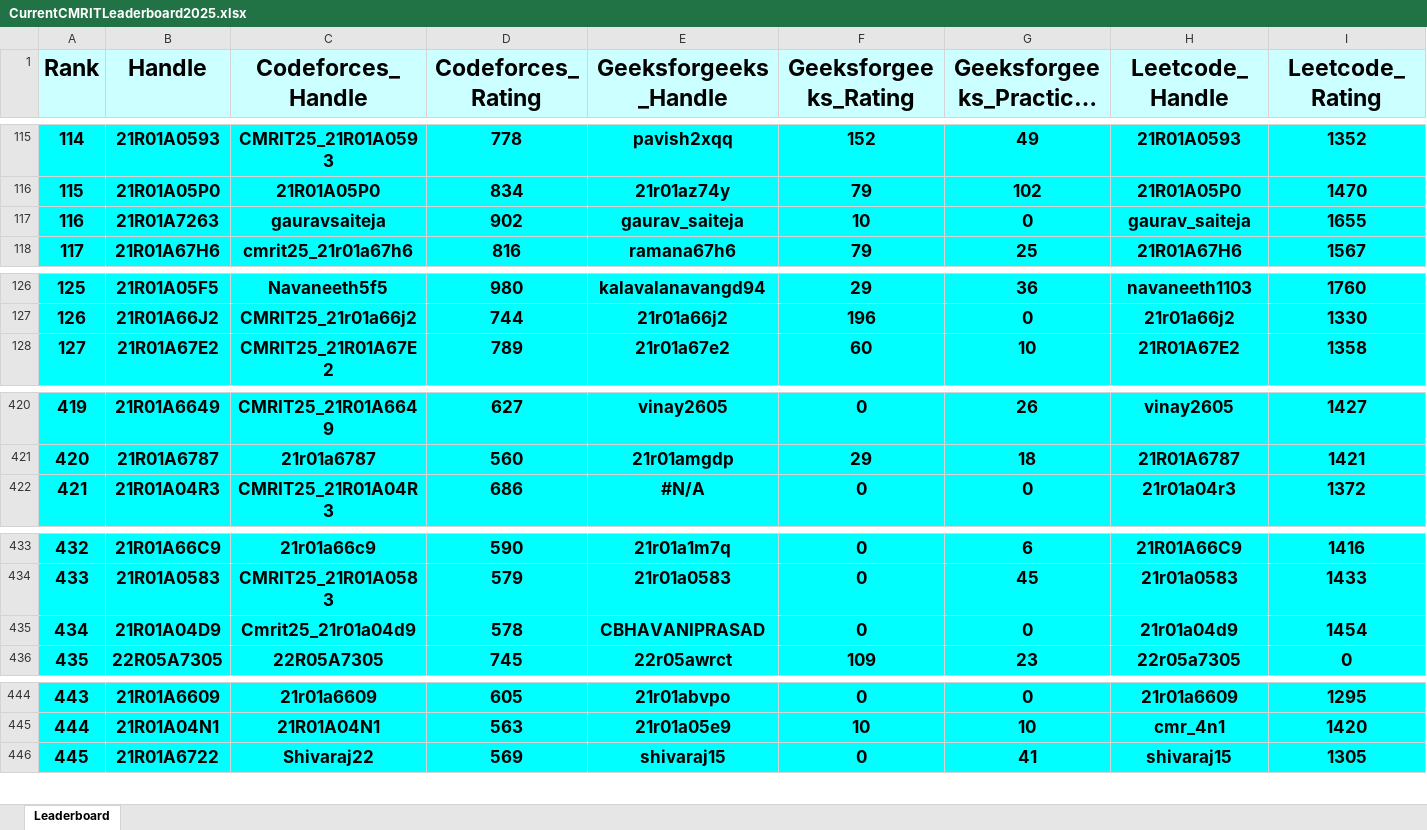
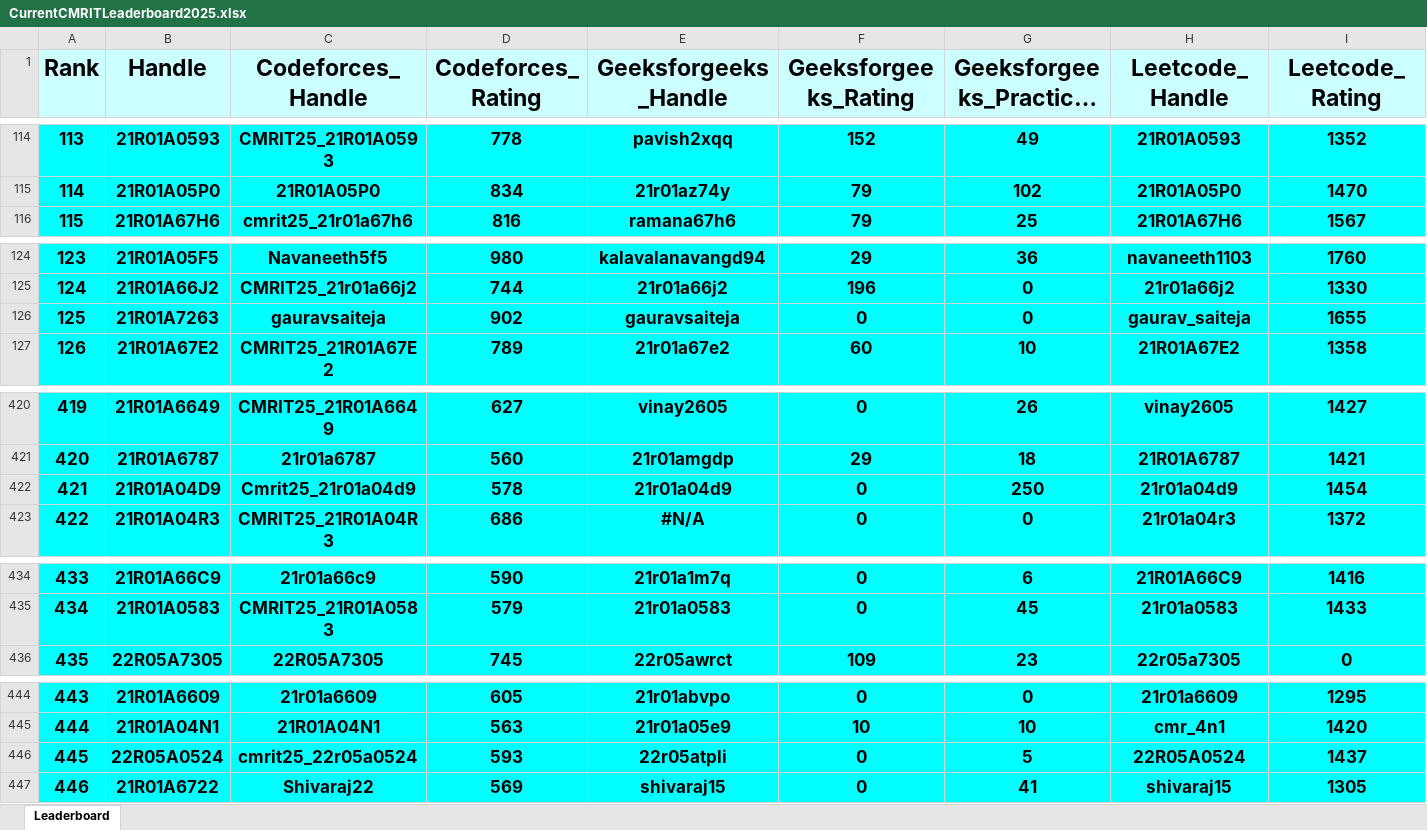
Before and after one commit to gabyah92/CMRIT2025Leaderboard, an Excel workbook: Leaderboards/CurrentCMRITLeaderboard2025.xlsx, sheet Leaderboard, drawn as a sheet; only a part is shown, gaps mark what is left out; long unchanged cells end in …; values as stored, in another font and other column widths than the file's, no borders; removed rows and columns are numbered as before the commit, all else as after; rows hold the shown columns only; the diff covers the shown part only; the diff names each change by its address in the sheet, - before the commit and + after, or states it on an @@ line.

```diff
--- a/Leaderboards/CurrentCMRITLeaderboard2025.xlsx (sheet Leaderboard)
+++ b/Leaderboards/CurrentCMRITLeaderboard2025.xlsx (sheet Leaderboard)
@@ column A (Rank) renumbered between rows 83 and 1058 @@
-row 117: 116 | 21R01A7263 | gauravsaiteja | 902 | gaurav_saiteja | 10 | 0 | gaurav_saiteja | 1655
+row 126: 125 | 21R01A7263 | gauravsaiteja | 902 | gauravsaiteja | 0 | 0 | gaurav_saiteja | 1655
+row 422: 421 | 21R01A04D9 | Cmrit25_21r01a04d9 | 578 | 21r01a04d9 | 0 | 250 | 21r01a04d9 | 1454
-row 435: 434 | 21R01A04D9 | Cmrit25_21r01a04d9 | 578 | CBHAVANIPRASAD | 0 | 0 | 21r01a04d9 | 1454
+row 446: 445 | 22R05A0524 | cmrit25_22r05a0524 | 593 | 22r05atpli | 0 | 5 | 22R05A0524 | 1437
```
Also changed, not shown: 8 added rows, 9 removed rows and 10 edited cells elsewhere in this sheet.
